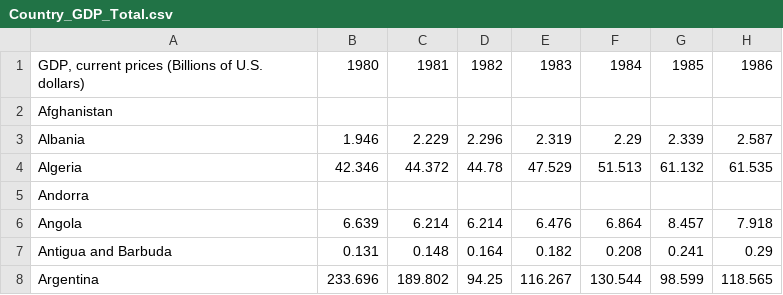
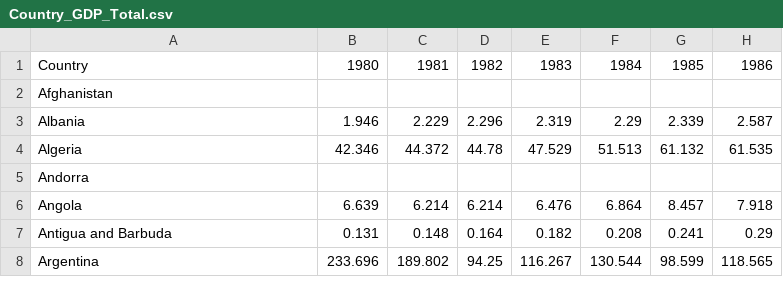
Before and after one commit to onellia/dsci-group-proj, a CSV file: data/Country_GDP_Total.csv, drawn as a sheet; only a part is shown; the diff names each change by its address in the sheet, - before the commit and + after, or states it on an @@ line.

Commit message:
Changed the Column for GDP

```diff
--- a/data/Country_GDP_Total.csv
+++ b/data/Country_GDP_Total.csv
-A1: GDP, current prices (Billions of U.S. dollars)
+A1: Country
```
